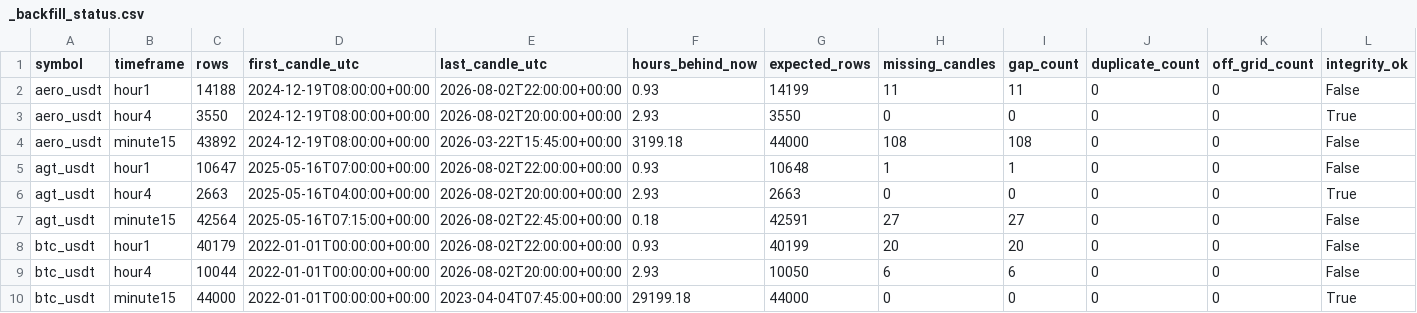
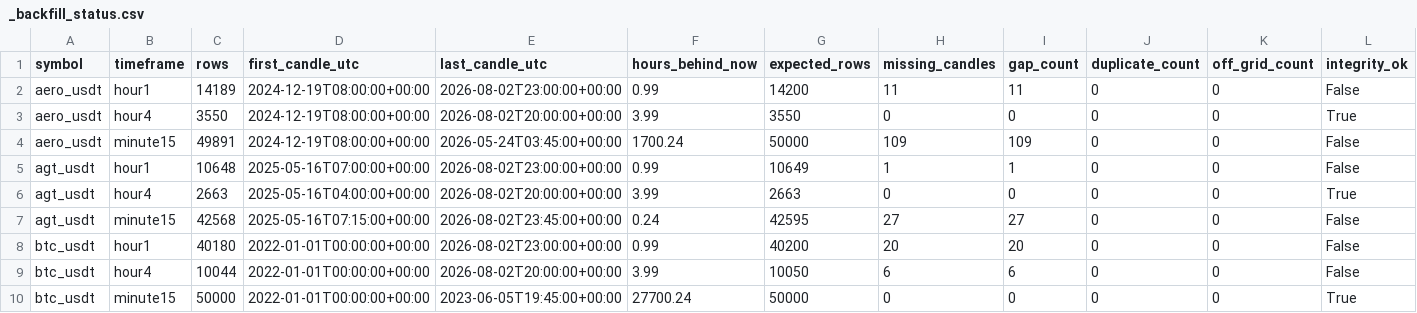
Before and after one commit to saladinayoubi1/lbank-research-automation, a CSV file: data/market/_backfill_status.csv, drawn as a sheet; only a part is shown; the diff covers the shown part only; the diff names each change by its address in the sheet, - before the commit and + after, or states it on an @@ line.

```diff
--- a/data/market/_backfill_status.csv
+++ b/data/market/_backfill_status.csv
-C2 (rows): 14188
+C2 (rows): 14189
-E2 (last_candle_utc): 2026-08-02T22:00:00+00:00
+E2 (last_candle_utc): 2026-08-02T23:00:00+00:00
-F2 (hours_behind_now): 0.93
+F2 (hours_behind_now): 0.99
-G2 (expected_rows): 14199
+G2 (expected_rows): 14200
-F3 (hours_behind_now): 2.93
+F3 (hours_behind_now): 3.99
-C4 (rows): 43892
+C4 (rows): 49891
-E4 (last_candle_utc): 2026-03-22T15:45:00+00:00
+E4 (last_candle_utc): 2026-05-24T03:45:00+00:00
-F4 (hours_behind_now): 3199.18
+F4 (hours_behind_now): 1700.24
-G4 (expected_rows): 44000
+G4 (expected_rows): 50000
-H4 (missing_candles): 108
+H4 (missing_candles): 109
-I4 (gap_count): 108
+I4 (gap_count): 109
-C5 (rows): 10647
+C5 (rows): 10648
-E5 (last_candle_utc): 2026-08-02T22:00:00+00:00
+E5 (last_candle_utc): 2026-08-02T23:00:00+00:00
-F5 (hours_behind_now): 0.93
+F5 (hours_behind_now): 0.99
-G5 (expected_rows): 10648
+G5 (expected_rows): 10649
-F6 (hours_behind_now): 2.93
+F6 (hours_behind_now): 3.99
-C7 (rows): 42564
+C7 (rows): 42568
-E7 (last_candle_utc): 2026-08-02T22:45:00+00:00
+E7 (last_candle_utc): 2026-08-02T23:45:00+00:00
-F7 (hours_behind_now): 0.18
+F7 (hours_behind_now): 0.24
-G7 (expected_rows): 42591
+G7 (expected_rows): 42595
-C8 (rows): 40179
+C8 (rows): 40180
-E8 (last_candle_utc): 2026-08-02T22:00:00+00:00
+E8 (last_candle_utc): 2026-08-02T23:00:00+00:00
-F8 (hours_behind_now): 0.93
+F8 (hours_behind_now): 0.99
-G8 (expected_rows): 40199
+G8 (expected_rows): 40200
-F9 (hours_behind_now): 2.93
+F9 (hours_behind_now): 3.99
-C10 (rows): 44000
+C10 (rows): 50000
-E10 (last_candle_utc): 2023-04-04T07:45:00+00:00
+E10 (last_candle_utc): 2023-06-05T19:45:00+00:00
-F10 (hours_behind_now): 29199.18
+F10 (hours_behind_now): 27700.24
-G10 (expected_rows): 44000
+G10 (expected_rows): 50000
```
Also changed, not shown: 40 edited cells elsewhere in this file, 20 other files.
